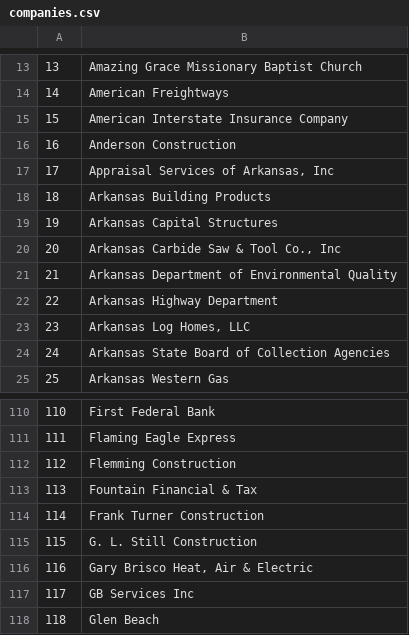
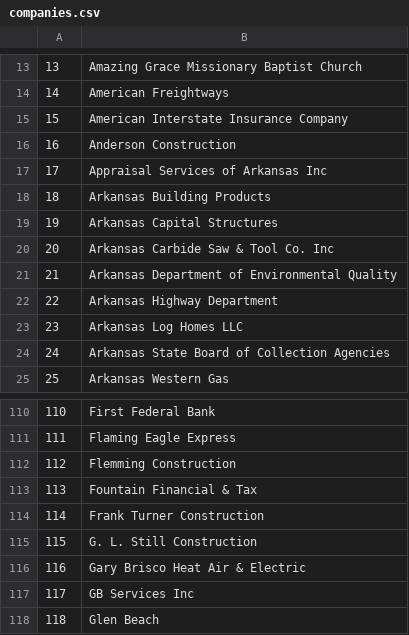
Before and after one commit to thebestbadfriend/Bobs-Brewery, a CSV file: data/companies.csv, drawn as a sheet; only a part is shown, gaps mark what is left out; the diff names each change by its address in the sheet, - before the commit and + after, or states it on an @@ line.

Commit message:
fixed some formatting in companies.csv

```diff
--- a/data/companies.csv
+++ b/data/companies.csv
-B17: Appraisal Services of Arkansas, Inc
+B17: Appraisal Services of Arkansas Inc
-B20: Arkansas Carbide Saw & Tool Co., Inc
+B20: Arkansas Carbide Saw & Tool Co. Inc
-B23: Arkansas Log Homes, LLC
+B23: Arkansas Log Homes LLC
-B116: Gary Brisco Heat, Air & Electric
+B116: Gary Brisco Heat Air & Electric
```
